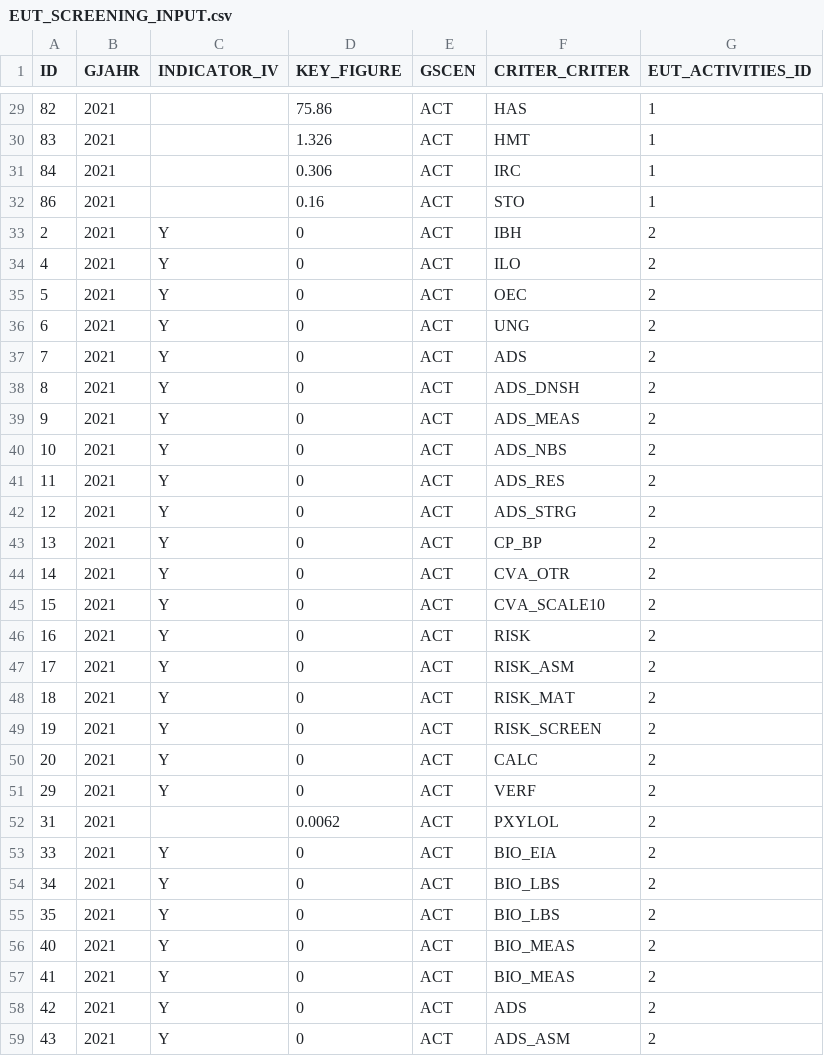
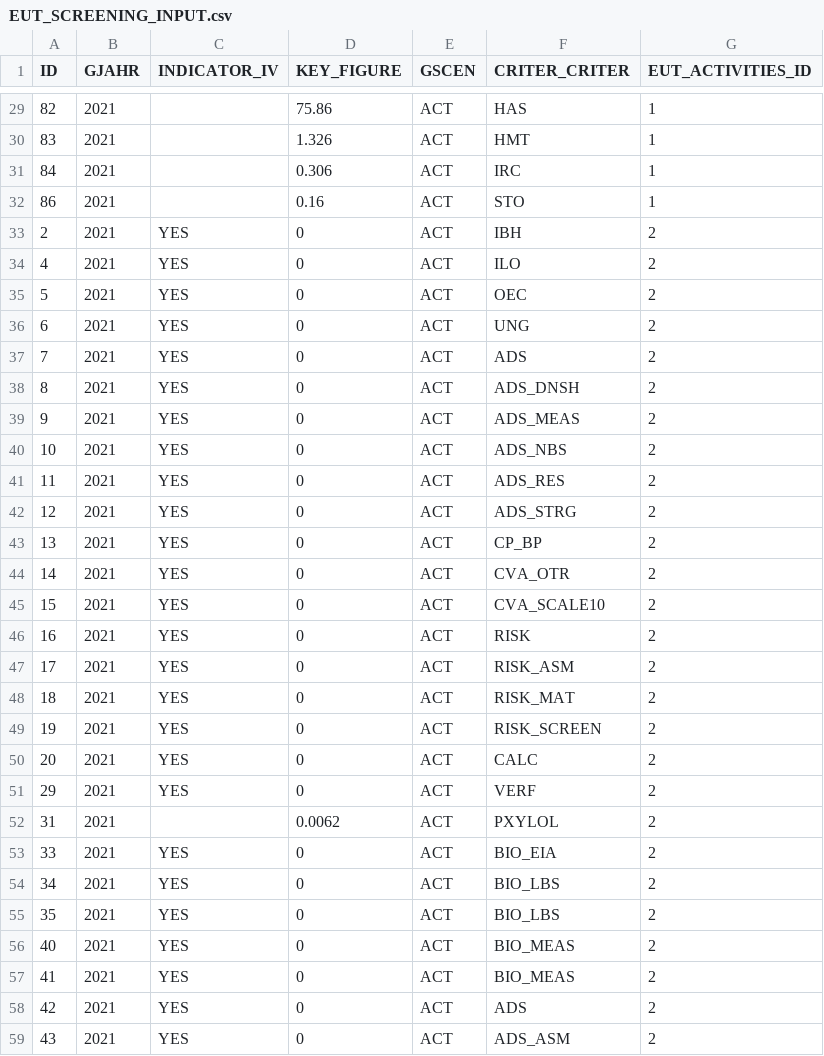
Before and after one commit to KamilCuper/SDFA, a CSV file: db/data/EUT_SCREENING_INPUT.csv, drawn as a sheet; only a part is shown, gaps mark what is left out; the diff covers the shown part only.

```diff
--- a/db/data/EUT_SCREENING_INPUT.csv
+++ b/db/data/EUT_SCREENING_INPUT.csv
@@ -33,27 +33,27 @@ ID,GJAHR,INDICATOR_IV,KEY_FIGURE,GSCEN,CRITER_CRITER,EUT_ACTIVITIES_ID
-2,2021,Y           ,0,ACT  ,IBH,2
-4,2021,Y           ,0,ACT  ,ILO,2
-5,2021,Y           ,0,ACT  ,OEC,2
-6,2021,Y           ,0,ACT  ,UNG,2
-7,2021,Y           ,0,ACT  ,ADS          ,2
-8,2021,Y           ,0,ACT  ,ADS_DNSH     ,2
-9,2021,Y           ,0,ACT  ,ADS_MEAS     ,2
-10,2021,Y           ,0,ACT  ,ADS_NBS      ,2
-11,2021,Y           ,0,ACT  ,ADS_RES      ,2
-12,2021,Y           ,0,ACT  ,ADS_STRG     ,2
-13,2021,Y           ,0,ACT  ,CP_BP        ,2
-14,2021,Y           ,0,ACT  ,CVA_OTR      ,2
-15,2021,Y           ,0,ACT  ,CVA_SCALE10  ,2
-16,2021,Y           ,0,ACT  ,RISK         ,2
-17,2021,Y           ,0,ACT  ,RISK_ASM     ,2
-18,2021,Y           ,0,ACT  ,RISK_MAT     ,2
-19,2021,Y           ,0,ACT  ,RISK_SCREEN  ,2
-20,2021,Y           ,0,ACT  ,CALC         ,2
-29,2021,Y           ,0,ACT  ,VERF         ,2
+2,2021,YES,0,ACT  ,IBH,2
+4,2021,YES,0,ACT  ,ILO,2
+5,2021,YES,0,ACT  ,OEC,2
+6,2021,YES,0,ACT  ,UNG,2
+7,2021,YES,0,ACT  ,ADS          ,2
+8,2021,YES,0,ACT  ,ADS_DNSH     ,2
+9,2021,YES,0,ACT  ,ADS_MEAS     ,2
+10,2021,YES,0,ACT  ,ADS_NBS      ,2
+11,2021,YES,0,ACT  ,ADS_RES      ,2
+12,2021,YES,0,ACT  ,ADS_STRG     ,2
+13,2021,YES,0,ACT  ,CP_BP        ,2
+14,2021,YES,0,ACT  ,CVA_OTR      ,2
+15,2021,YES,0,ACT  ,CVA_SCALE10  ,2
+16,2021,YES,0,ACT  ,RISK         ,2
+17,2021,YES,0,ACT  ,RISK_ASM     ,2
+18,2021,YES,0,ACT  ,RISK_MAT     ,2
+19,2021,YES,0,ACT  ,RISK_SCREEN  ,2
+20,2021,YES,0,ACT  ,CALC         ,2
+29,2021,YES,0,ACT  ,VERF         ,2
 31,2021,            ,0.0062,ACT  ,PXYLOL       ,2
-33,2021,Y           ,0,ACT  ,BIO_EIA          ,2
-34,2021,Y           ,0,ACT  ,BIO_LBS          ,2
-35,2021,Y           ,0,ACT  ,BIO_LBS          ,2
-40,2021,Y           ,0,ACT  ,BIO_MEAS         ,2
-41,2021,Y           ,0,ACT  ,BIO_MEAS         ,2
-42,2021,Y           ,0,ACT  ,ADS          ,2
-43,2021,Y           ,0,ACT  ,ADS_ASM      ,2
+33,2021,YES,0,ACT  ,BIO_EIA          ,2
+34,2021,YES,0,ACT  ,BIO_LBS          ,2
+35,2021,YES,0,ACT  ,BIO_LBS          ,2
+40,2021,YES,0,ACT  ,BIO_MEAS         ,2
+41,2021,YES,0,ACT  ,BIO_MEAS         ,2
+42,2021,YES,0,ACT  ,ADS          ,2
+43,2021,YES,0,ACT  ,ADS_ASM      ,2
```
Also changed, not shown: 1 removed row and 35 edited cells elsewhere in this file, 15 other files.
